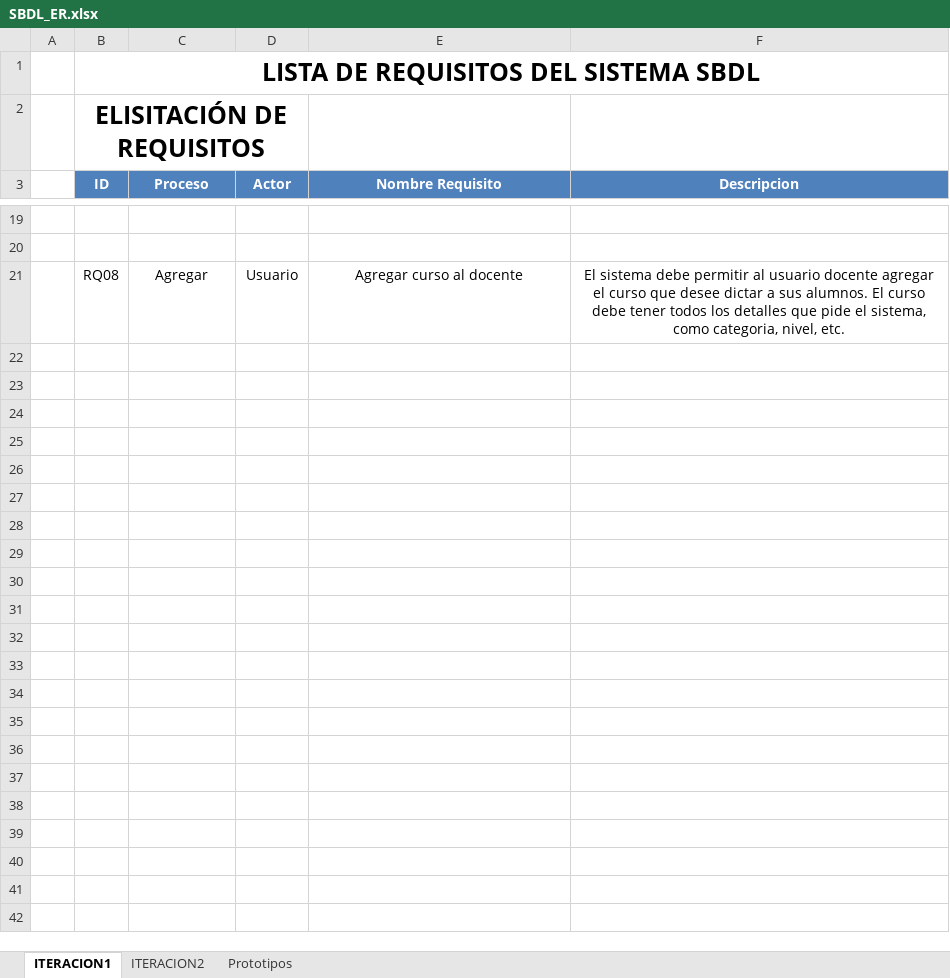
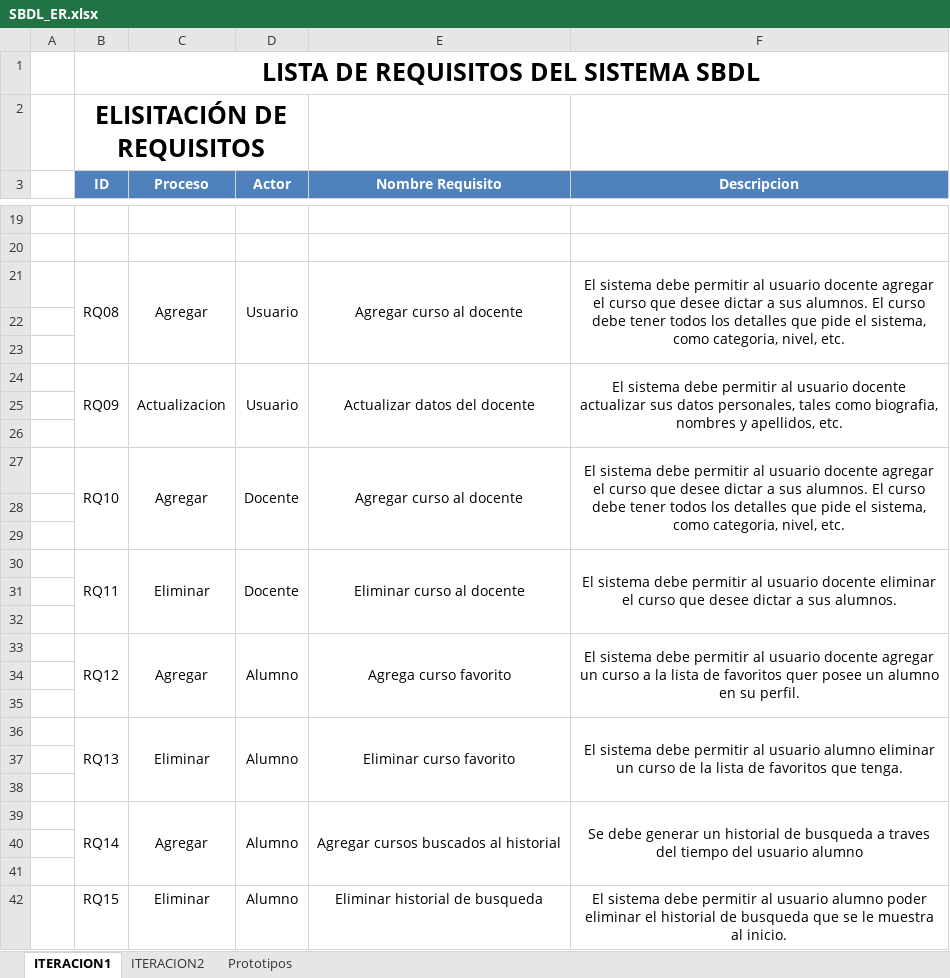
Before and after one commit to manuelMachuca/unmsm_G4, an Excel workbook: NV/Desarrollo/SBDL/Requisitos/SBDL_ER.xlsx, sheet ITERACION1, drawn as a sheet; only a part is shown, gaps mark what is left out; values as stored, in another font and other column widths than the file's, no borders; the diff names each change by its address in the sheet, - before the commit and + after, or states it on an @@ line.

Commit message:
Terminando licitacion de requisitos

```diff
--- a/NV/Desarrollo/SBDL/Requisitos/SBDL_ER.xlsx (sheet ITERACION1)
+++ b/NV/Desarrollo/SBDL/Requisitos/SBDL_ER.xlsx (sheet ITERACION1)
+B21:B23 merged
+C21:C23 merged
+D21:D23 merged
+E21:E23 merged
+F21:F23 merged
+row 22: (empty)
+row 23: (empty)
+row 24:  | RQ09 | Actualizacion | Usuario | Actualizar datos del docente | El sistema debe permitir al usuario docente actualizar sus datos personales, tales como biografia, nombres y apellidos, etc.
+row 25: (empty)
+row 26: (empty)
+row 27:  | RQ10 | Agregar | Docente | Agregar curso al docente | El sistema debe permitir al usuario docente agregar el curso que desee dictar a sus alumnos. El curso debe tener todos los detalles que pide el sistema, como categoria, nivel, etc.
+row 28: (empty)
+row 29: (empty)
+row 30:  | RQ11 | Eliminar | Docente | Eliminar curso al docente | El sistema debe permitir al usuario docente eliminar el curso que desee dictar a sus alumnos.
+row 31: (empty)
+row 32: (empty)
+row 33:  | RQ12 | Agregar | Alumno | Agrega curso favorito | El sistema debe permitir al usuario docente agregar un curso a la lista de favoritos quer posee un alumno en su perfil.
+row 34: (empty)
+row 35: (empty)
+row 36:  | RQ13 | Eliminar | Alumno | Eliminar curso favorito | El sistema debe permitir al usuario alumno eliminar un curso de la lista de favoritos que tenga.
+row 37: (empty)
+row 38: (empty)
+row 39:  | RQ14 | Agregar | Alumno | Agregar cursos buscados al historial | Se debe generar un historial de busqueda a traves del tiempo del usuario alumno
+row 40: (empty)
+row 41: (empty)
+row 42:  | RQ15 | Eliminar | Alumno | Eliminar historial de busqueda | El sistema debe permitir al usuario alumno poder eliminar el historial de busqueda que se le muestra al inicio.
```
